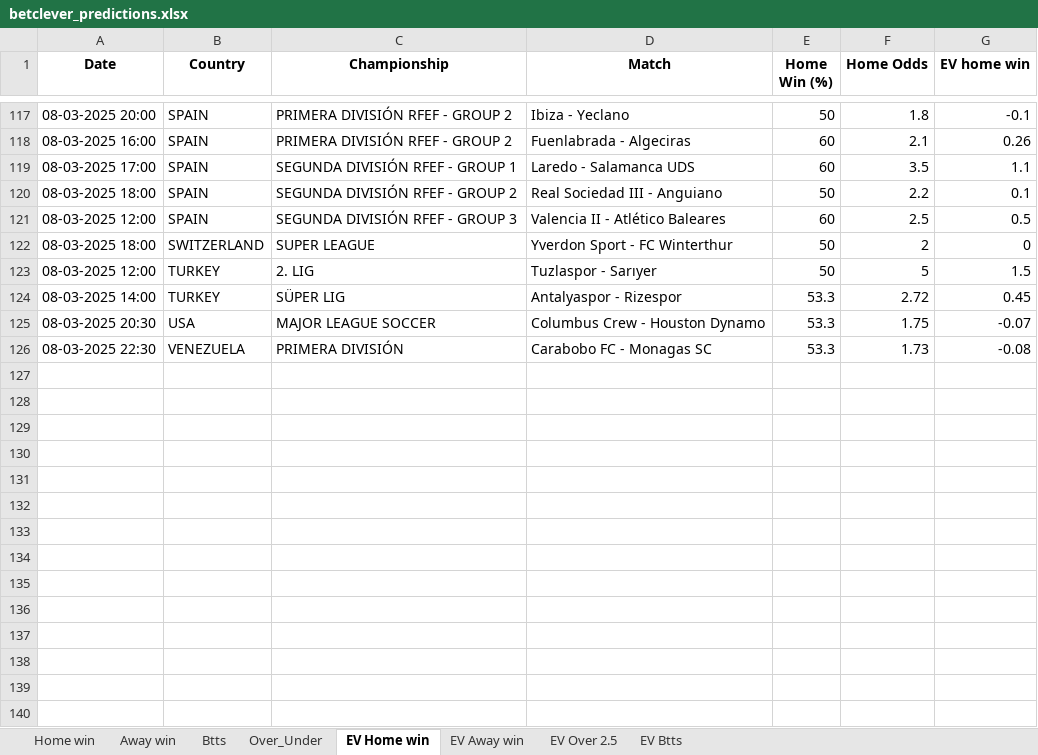
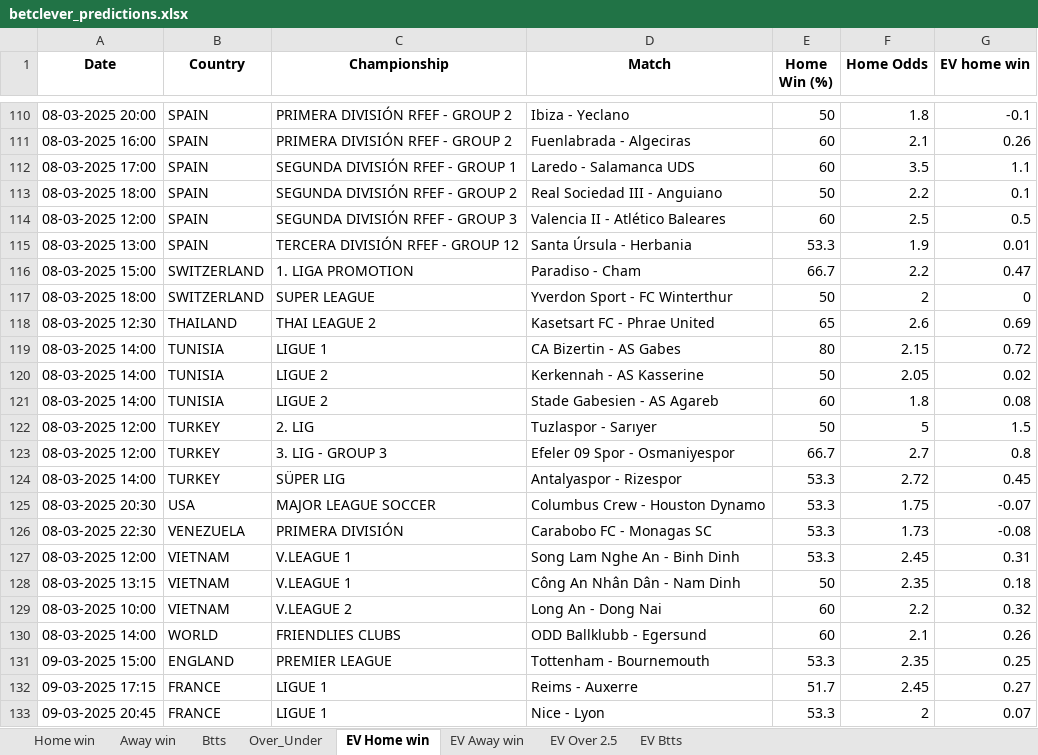
Before and after one commit to ZzZzZzZXCoo/soccer_predictions_scraper, an Excel workbook: scraper/data/betclever_predictions.xlsx, sheet EV Home win, drawn as a sheet; only a part is shown, gaps mark what is left out; values as stored, in another font and other column widths than the file's, no borders; the diff covers the shown part only; the diff names each change by its address in the sheet, - before the commit and + after, or states it on an @@ line.

```diff
--- a/scraper/data/betclever_predictions.xlsx (sheet EV Home win)
+++ b/scraper/data/betclever_predictions.xlsx (sheet EV Home win)
+row 115: 08-03-2025 13:00 | SPAIN | TERCERA DIVISIÓN RFEF - GROUP 12 | Santa Úrsula - Herbania | 53.3 | 1.9 | 0.01
+row 116: 08-03-2025 15:00 | SWITZERLAND | 1. LIGA PROMOTION | Paradiso - Cham | 66.7 | 2.2 | 0.47
+row 118: 08-03-2025 12:30 | THAILAND | THAI LEAGUE 2 | Kasetsart FC - Phrae United | 65 | 2.6 | 0.69
+row 119: 08-03-2025 14:00 | TUNISIA | LIGUE 1 | CA Bizertin - AS Gabes | 80 | 2.15 | 0.72
+row 120: 08-03-2025 14:00 | TUNISIA | LIGUE 2 | Kerkennah - AS Kasserine | 50 | 2.05 | 0.02
+row 121: 08-03-2025 14:00 | TUNISIA | LIGUE 2 | Stade Gabesien - AS Agareb | 60 | 1.8 | 0.08
+row 123: 08-03-2025 12:00 | TURKEY | 3. LIG - GROUP 3 | Efeler 09 Spor - Osmaniyespor | 66.7 | 2.7 | 0.8
+row 127: 08-03-2025 12:00 | VIETNAM | V.LEAGUE 1 | Song Lam Nghe An - Binh Dinh | 53.3 | 2.45 | 0.31
+row 128: 08-03-2025 13:15 | VIETNAM | V.LEAGUE 1 | Công An Nhân Dân - Nam Dinh | 50 | 2.35 | 0.18
+row 129: 08-03-2025 10:00 | VIETNAM | V.LEAGUE 2 | Long An - Dong Nai | 60 | 2.2 | 0.32
+row 130: 08-03-2025 14:00 | WORLD | FRIENDLIES CLUBS | ODD Ballklubb - Egersund | 60 | 2.1 | 0.26
+row 131: 09-03-2025 15:00 | ENGLAND | PREMIER LEAGUE | Tottenham - Bournemouth | 53.3 | 2.35 | 0.25
+row 132: 09-03-2025 17:15 | FRANCE | LIGUE 1 | Reims - Auxerre | 51.7 | 2.45 | 0.27
+row 133: 09-03-2025 20:45 | FRANCE | LIGUE 1 | Nice - Lyon | 53.3 | 2 | 0.07
```
Also changed, not shown: 117 added rows, 53 removed rows and 1 moved row elsewhere in this sheet, sheet EV Btts, sheet EV Away win, sheet EV Over 2.5, sheet Over_Under, sheet Btts, sheet Home win, 1 more sheet.
